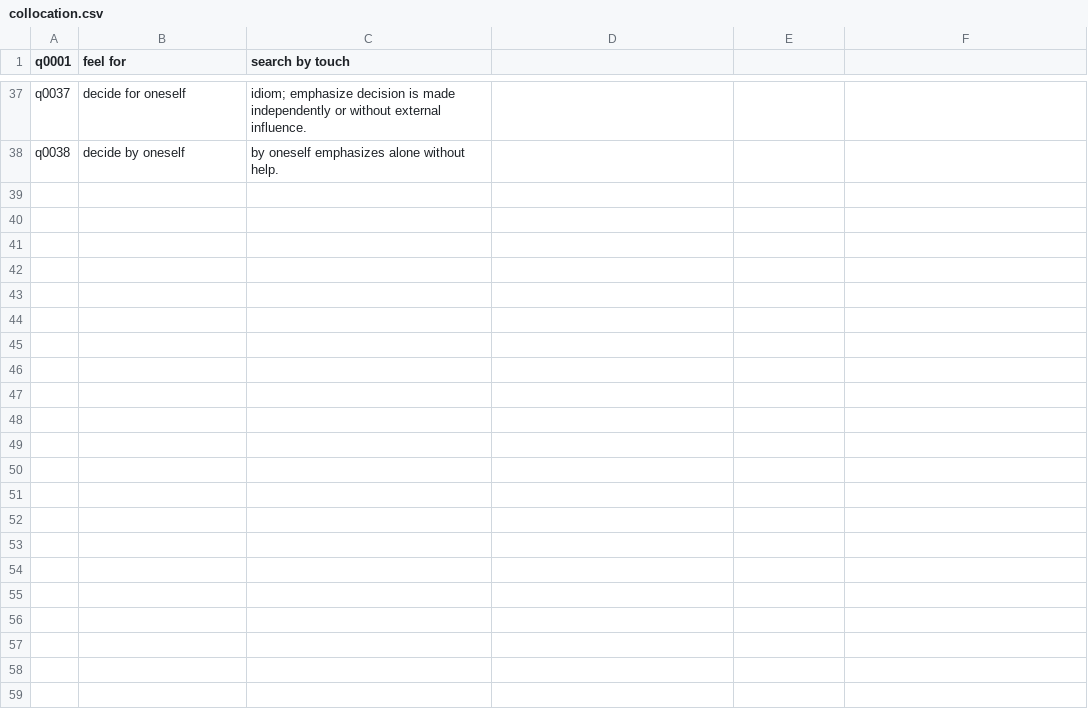
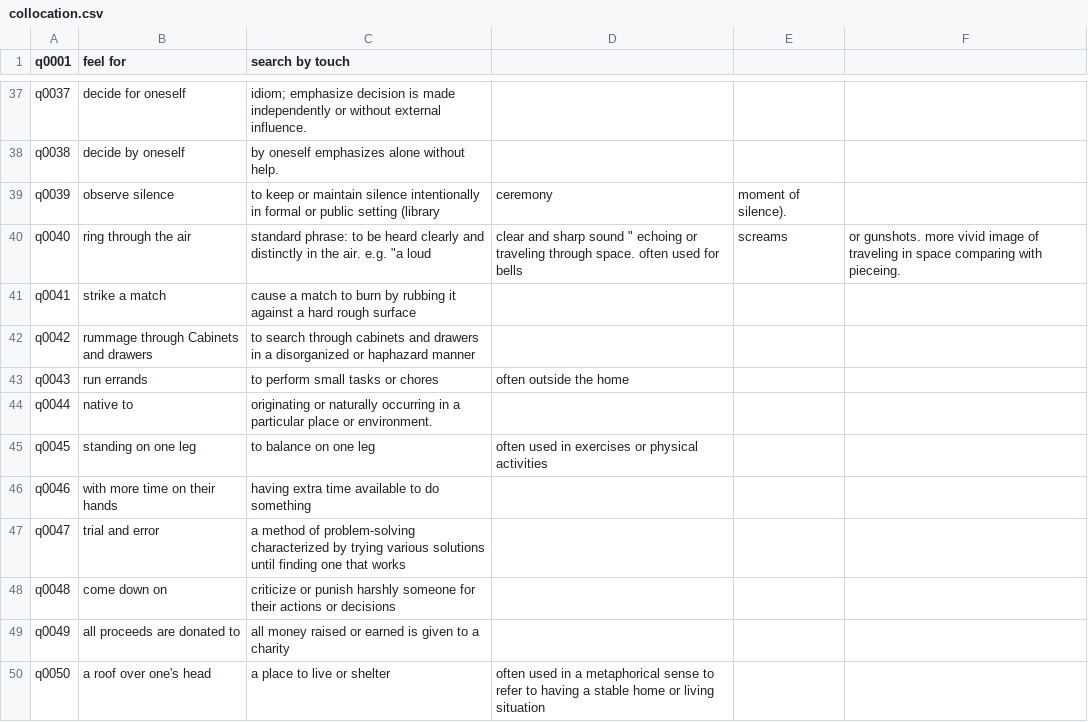
Before and after one commit to lws343343/moodle-docker, a CSV file: engVocab/collocation.csv, drawn as a sheet; only a part is shown, gaps mark what is left out; the diff covers the shown part only; the diff names each change by its address in the sheet, - before the commit and + after, or states it on an @@ line.

```diff
--- a/engVocab/collocation.csv
+++ b/engVocab/collocation.csv
+row 39: q0039 | observe silence | to keep or maintain silence intentionally in formal or public setting (library | ceremony | moment of silence).
+row 40: q0040 | ring through the air | standard phrase: to be heard clearly and distinctly in the air. e.g. "a loud | clear and sharp sound " echoing or traveling through space. often used for bells | screams | or gunshots. more vivid image of traveling in space comparing with pieceing.
+row 41: q0041 | strike a match | cause a match to burn by rubbing it against a hard rough surface
+row 42: q0042 | rummage through Cabinets and drawers | to search through cabinets and drawers in a disorganized or haphazard manner
+row 43: q0043 | run errands | to perform small tasks or chores | often outside the home
+row 44: q0044 | native to | originating or naturally occurring in a particular place or environment.
+row 45: q0045 | standing on one leg | to balance on one leg | often used in exercises or physical activities
+row 46: q0046 | with more time on their hands | having extra time available to do something
+row 47: q0047 | trial and error | a method of problem-solving characterized by trying various solutions until finding one that works
+row 48: q0048 | come down on | criticize or punish harshly someone for their actions or decisions
+row 49: q0049 | all proceeds are donated to | all money raised or earned is given to a charity
+row 50: q0050 | a roof over one's head | a place to live or shelter | often used in a metaphorical sense to refer to having a stable home or living situation
```
Also changed, not shown: 12 added rows elsewhere in this file, engVocab/vocab.csv, 2 other files.
